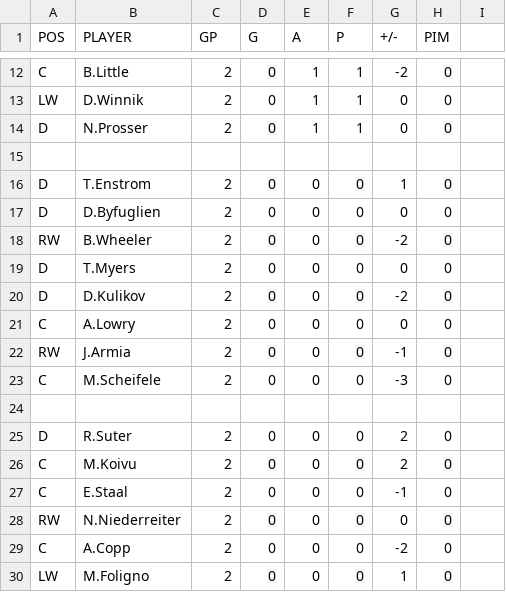
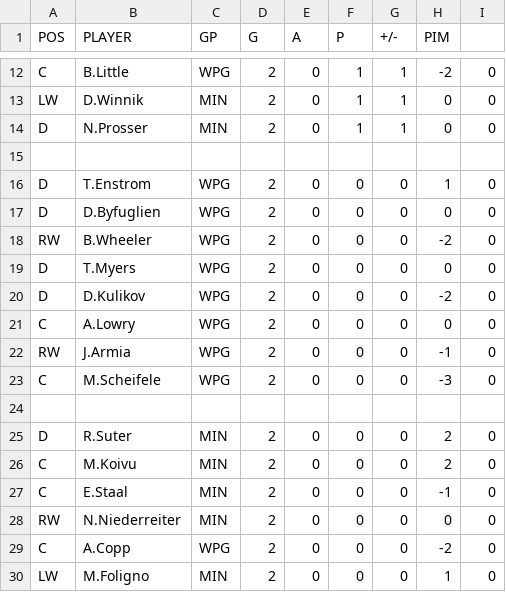
Before and after one commit to backmanification/birdroadscup, a CSV file: 2018/static/games/R1/G2/playerstats.csv, drawn as a sheet; only a part is shown, gaps mark what is left out; the diff covers the shown part only; the diff names each change by its address in the sheet, - before the commit and + after, or states it on an @@ line.

```diff
--- a/2018/static/games/R1/G2/playerstats.csv
+++ b/2018/static/games/R1/G2/playerstats.csv
-C12 (GP): 2
+C12 (GP): WPG
-D12:D14 (G): 0
+D12:D14 (G): 2
-E12:E14 (A): 1
+E12:E14 (A): 0
-G12 (+/-): -2
+G12 (+/-): 1
-H12 (PIM): 0
+H12 (PIM): -2
-I12:I14: (empty)
+I12:I14: 0
-C13:C14 (GP): 2
+C13:C14 (GP): MIN
-G13:G14 (+/-): 0
+G13:G14 (+/-): 1
-C16:C23 (GP): 2
+C16:C23 (GP): WPG
-D16:D23 (G): 0
+D16:D23 (G): 2
-G16 (+/-): 1
+G16 (+/-): 0
-H16 (PIM): 0
+H16 (PIM): 1
-I16:I23: (empty)
+I16:I23: 0
-G18 (+/-): -2
+G18 (+/-): 0
-H18 (PIM): 0
+H18 (PIM): -2
-G20 (+/-): -2
+G20 (+/-): 0
-H20 (PIM): 0
+H20 (PIM): -2
-G22 (+/-): -1
+G22 (+/-): 0
-H22 (PIM): 0
+H22 (PIM): -1
-G23 (+/-): -3
+G23 (+/-): 0
-H23 (PIM): 0
+H23 (PIM): -3
-C25:C28 (GP): 2
+C25:C28 (GP): MIN
-D25:D30 (G): 0
+D25:D30 (G): 2
-G25:G26 (+/-): 2
+G25:G26 (+/-): 0
-H25:H26 (PIM): 0
+H25:H26 (PIM): 2
-I25:I30: (empty)
+I25:I30: 0
-G27 (+/-): -1
+G27 (+/-): 0
-H27 (PIM): 0
+H27 (PIM): -1
-C29 (GP): 2
+C29 (GP): WPG
-G29 (+/-): -2
+G29 (+/-): 0
-H29 (PIM): 0
+H29 (PIM): -2
-C30 (GP): 2
+C30 (GP): MIN
-G30 (+/-): 1
+G30 (+/-): 0
-H30 (PIM): 0
+H30 (PIM): 1
```
Also changed, not shown: 1 added row, 1 removed row and 80 edited cells elsewhere in this file, 2018/static/games/R1/G4/playerstats.csv, 2018/static/games/R1/G8/playerstats.csv.
